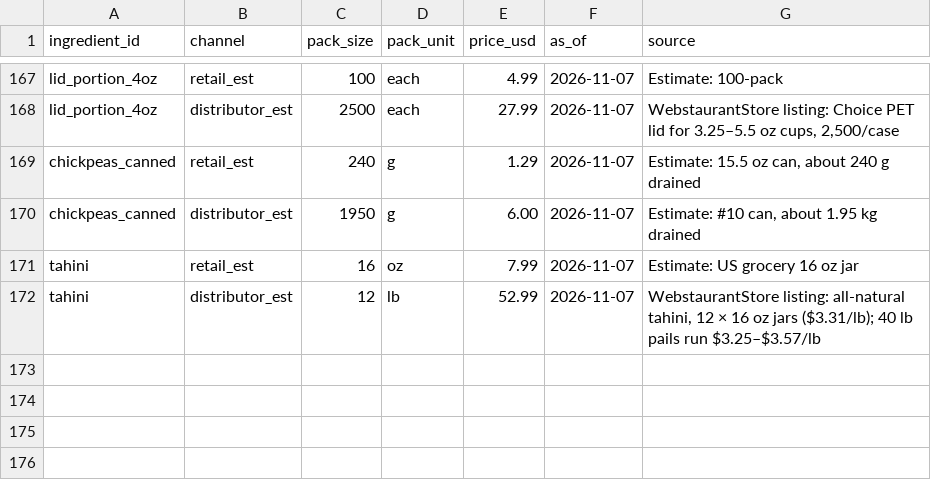
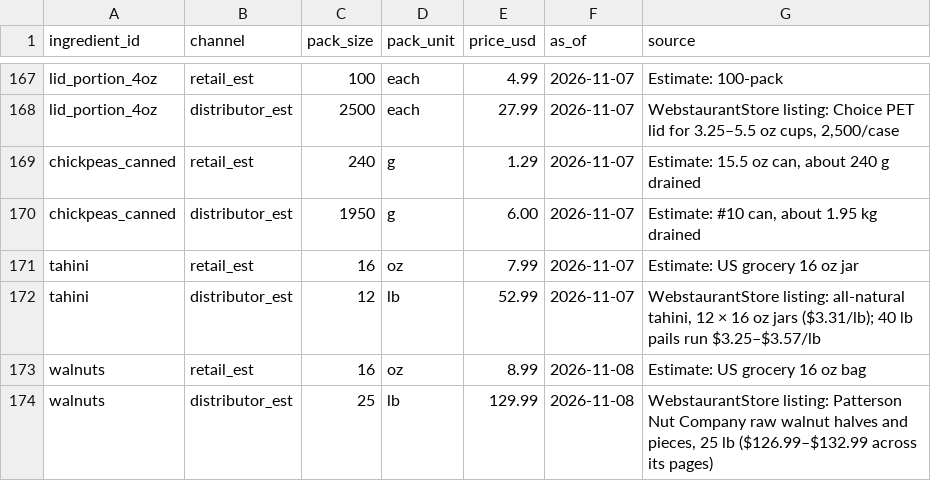
Before and after one commit to JPMCodes/BostonBakery, a CSV file: db/ingredient_prices.csv, drawn as a sheet; only a part is shown, gaps mark what is left out.

```diff
--- a/db/ingredient_prices.csv
+++ b/db/ingredient_prices.csv
@@ -172 +172,3 @@ tahini,retail_est,16,oz,7.99,2026-11-07,"Estimate: US grocery 16 oz jar"
 tahini,distributor_est,12,lb,52.99,2026-11-07,"WebstaurantStore listing: all-natural tahini, 12 × 16 oz jars ($3.31/lb); 40 lb pails run $3.25–$3.57/lb"
+walnuts,retail_est,16,oz,8.99,2026-11-08,"Estimate: US grocery 16 oz bag"
+walnuts,distributor_est,25,lb,129.99,2026-11-08,"WebstaurantStore listing: Patterson Nut Company raw walnut halves and pieces, 25 lb ($126.99–$132.99 across its pages)"
```
Also changed, not shown: db/ingredients.csv, 10 other files.
